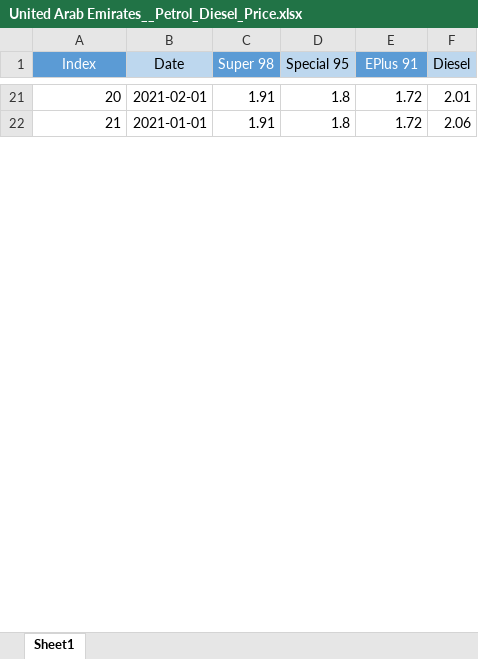
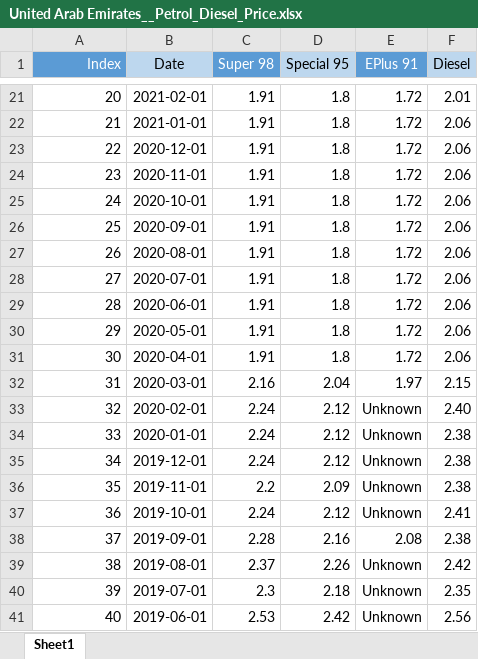
Before and after one commit to Hose-Soh/Excel_Files, an Excel workbook: Dataset_UAE_Petrol_Diesel_Price/United Arab Emirates__Petrol_Diesel_Price.xlsx, sheet Sheet1, drawn as a sheet; only a part is shown, gaps mark what is left out; values as stored, in another font and other column widths than the file's, no borders; the diff covers the shown part only; the diff names each change by its address in the sheet, - before the commit and + after, or states it on an @@ line.

Commit message:
Dataset_UAE_Petrol_Diesel_Price/

```diff
--- a/Dataset_UAE_Petrol_Diesel_Price/United Arab Emirates__Petrol_Diesel_Price.xlsx (sheet Sheet1)
+++ b/Dataset_UAE_Petrol_Diesel_Price/United Arab Emirates__Petrol_Diesel_Price.xlsx (sheet Sheet1)
-A1 alignment: center
+A1 alignment: right
+row 23: 22 | 2020-12-01 | 1.91 | 1.8 | 1.72 | 2.06
+row 24: 23 | 2020-11-01 | 1.91 | 1.8 | 1.72 | 2.06
+row 25: 24 | 2020-10-01 | 1.91 | 1.8 | 1.72 | 2.06
+row 26: 25 | 2020-09-01 | 1.91 | 1.8 | 1.72 | 2.06
+row 27: 26 | 2020-08-01 | 1.91 | 1.8 | 1.72 | 2.06
+row 28: 27 | 2020-07-01 | 1.91 | 1.8 | 1.72 | 2.06
+row 29: 28 | 2020-06-01 | 1.91 | 1.8 | 1.72 | 2.06
+row 30: 29 | 2020-05-01 | 1.91 | 1.8 | 1.72 | 2.06
+row 31: 30 | 2020-04-01 | 1.91 | 1.8 | 1.72 | 2.06
+row 32: 31 | 2020-03-01 | 2.16 | 2.04 | 1.97 | 2.15
+row 33: 32 | 2020-02-01 | 2.24 | 2.12 | Unknown | 2.40
+row 34: 33 | 2020-01-01 | 2.24 | 2.12 | Unknown | 2.38
+row 35: 34 | 2019-12-01 | 2.24 | 2.12 | Unknown | 2.38
+row 36: 35 | 2019-11-01 | 2.2 | 2.09 | Unknown | 2.38
+row 37: 36 | 2019-10-01 | 2.24 | 2.12 | Unknown | 2.41
+row 38: 37 | 2019-09-01 | 2.28 | 2.16 | 2.08 | 2.38
+row 39: 38 | 2019-08-01 | 2.37 | 2.26 | Unknown | 2.42
+row 40: 39 | 2019-07-01 | 2.3 | 2.18 | Unknown | 2.35
+row 41: 40 | 2019-06-01 | 2.53 | 2.42 | Unknown | 2.56
```
Also changed, not shown: 18 added rows and row numbers in column A elsewhere in this sheet.
